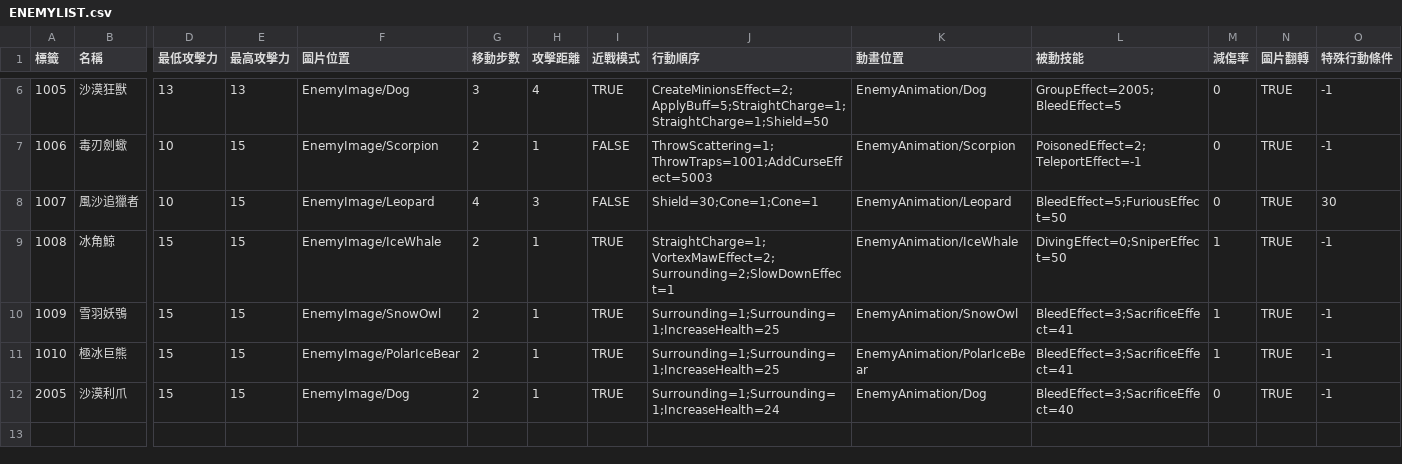
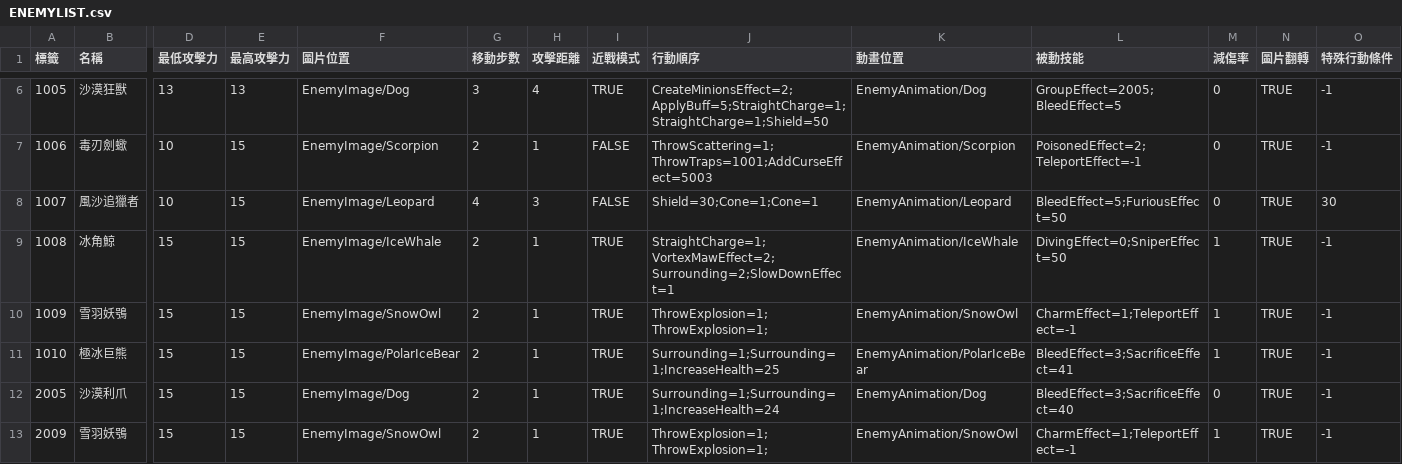
Before and after one commit to yucheng0210/Card, a CSV file: Assets/StreamingAssets/ENEMYLIST.csv, drawn as a sheet; only a part is shown, gaps mark what is left out; rows hold the shown columns only; the diff names each change by its address in the sheet, - before the commit and + after, or states it on an @@ line.

```diff
--- a/Assets/StreamingAssets/ENEMYLIST.csv
+++ b/Assets/StreamingAssets/ENEMYLIST.csv
-J10 (行動順序): Surrounding=1;Surrounding=1;IncreaseHealth=25
+J10 (行動順序): ThrowExplosion=1;ThrowExplosion=1;
-L10 (被動技能): BleedEffect=3;SacrificeEffect=41
+L10 (被動技能): CharmEffect=1;TeleportEffect=-1
+row 13: 2009 | 雪羽妖鴞 | 15 | 15 | EnemyImage/SnowOwl | 2 | 1 | TRUE | ThrowExplosion=1;ThrowExplosion=1; | EnemyAnimation/SnowOwl | CharmEffect=1;TeleportEffect=-1 | 1 | TRUE | -1
```
Also changed, not shown: Assets/StreamingAssets/LEVELTYPELIST.csv, 11 other files.
